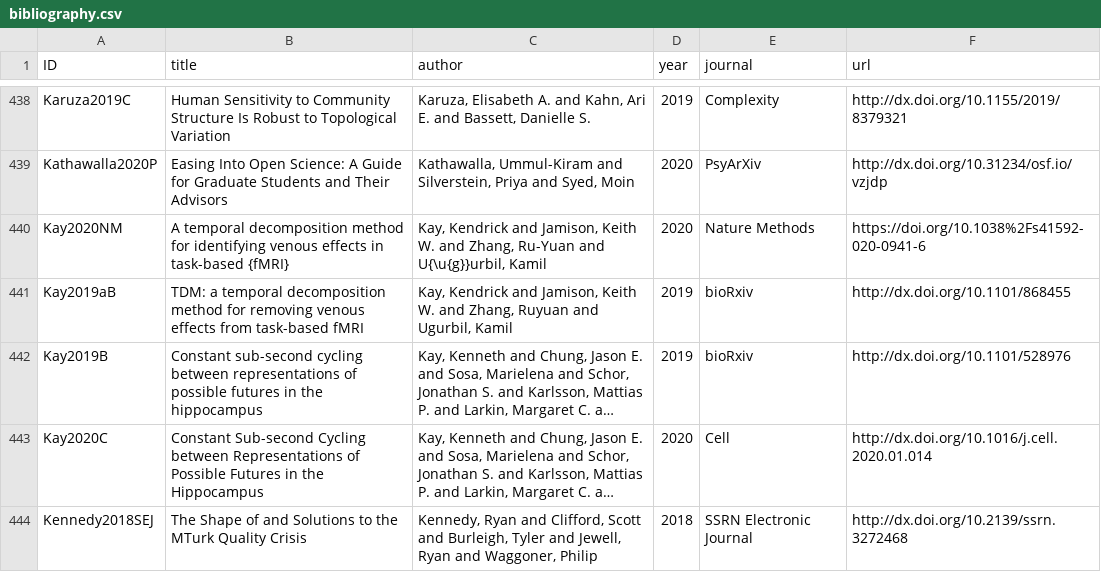
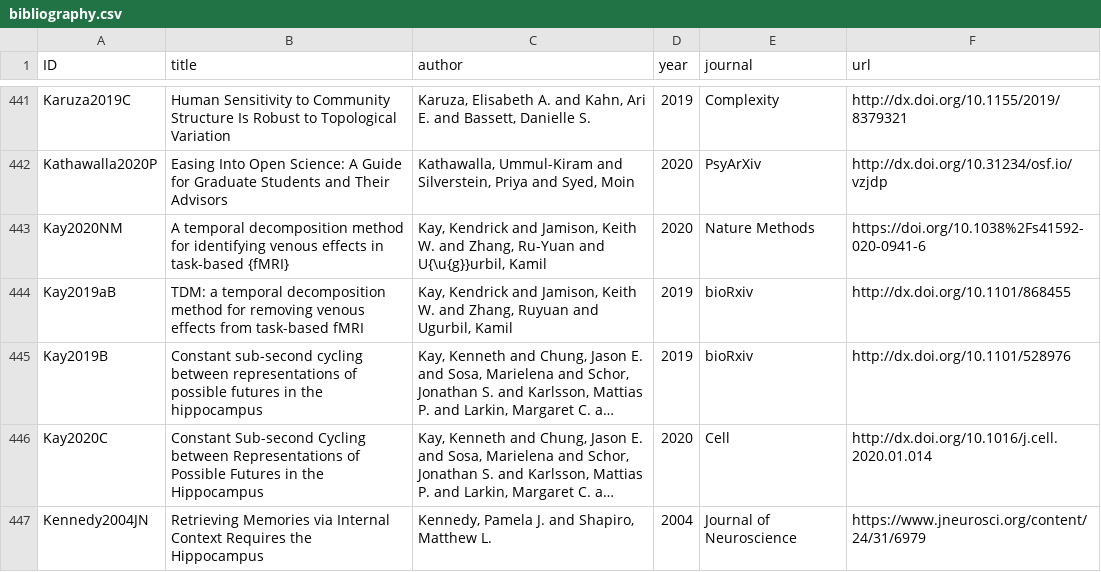
Before and after one commit to lnnrtwttkhn/bibliography, a CSV file: bibliography.csv, drawn as a sheet; only a part is shown, gaps mark what is left out; the shorter side is filled out with more unchanged rows; long unchanged cells end in …; the diff covers the shown part only; the diff names each change by its address in the sheet, - before the commit and + after, or states it on an @@ line.

```diff
--- a/bibliography.csv
+++ b/bibliography.csv
+row 447: Kennedy2004JN | Retrieving Memories via Internal Context Requires the Hippocampus | Kennedy, Pamela J. and Shapiro, Matthew L. | 2004 | Journal of Neuroscience | https://www.jneurosci.org/content/24/31/6979
```
Also changed, not shown: 6 added rows elsewhere in this file, 1 other file.
